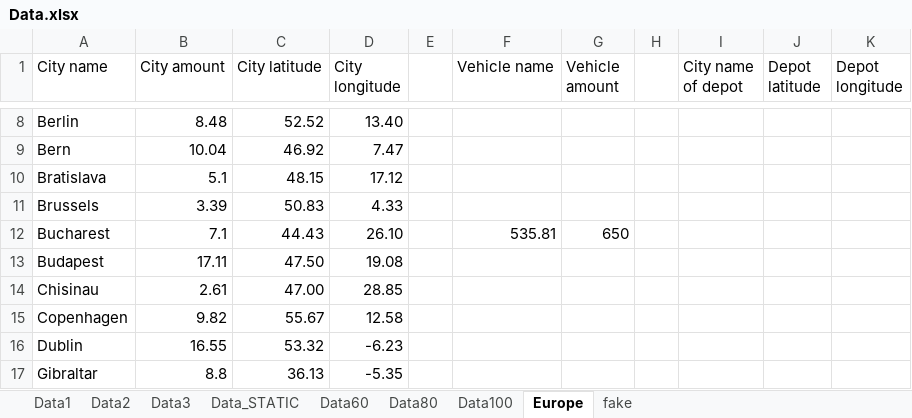
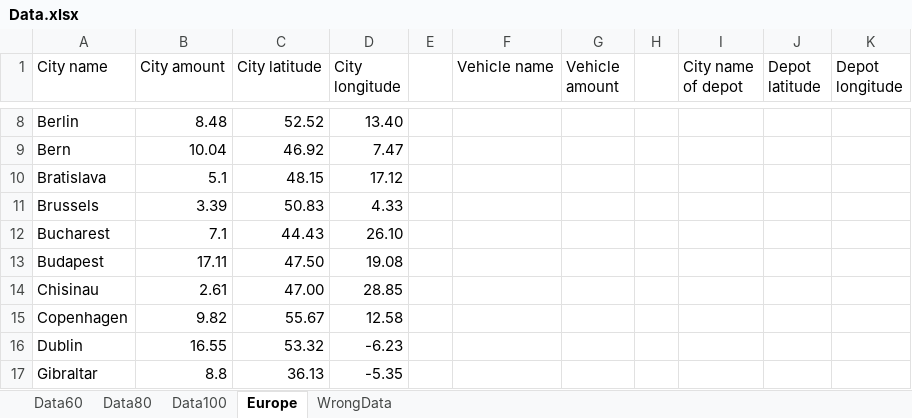
Before and after one commit to AKincel18/HeterogeneousFleetVRP, an Excel workbook: input/Data.xlsx, sheet Europe, drawn as a sheet; only a part is shown, gaps mark what is left out; values as stored, in another font and other column widths than the file's, no borders; the diff names each change by its address in the sheet, - before the commit and + after, or states it on an @@ line.

Commit message:
prepared data input

```diff
--- a/input/Data.xlsx (sheet Europe)
+++ b/input/Data.xlsx (sheet Europe)
-sheet tab: fake
+sheet tab: WrongData
-sheet tab: Data1
-sheet tab: Data2
-sheet tab: Data3
-sheet tab: Data_STATIC
-F12 (Vehicle name): 535.81
+F12 (Vehicle name): (empty)
-G12 (Vehicle amount): 650
+G12 (Vehicle amount): (empty)
```
Also changed, not shown: sheet WrongData, sheet Data60, sheet Data80, sheet Data100.
